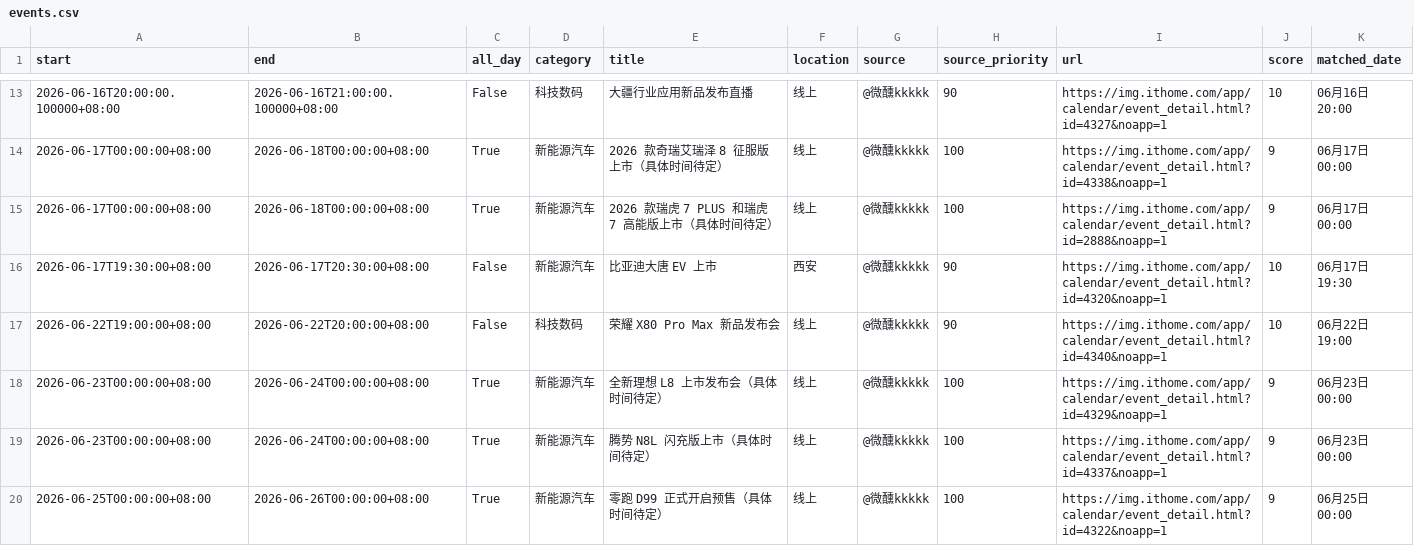
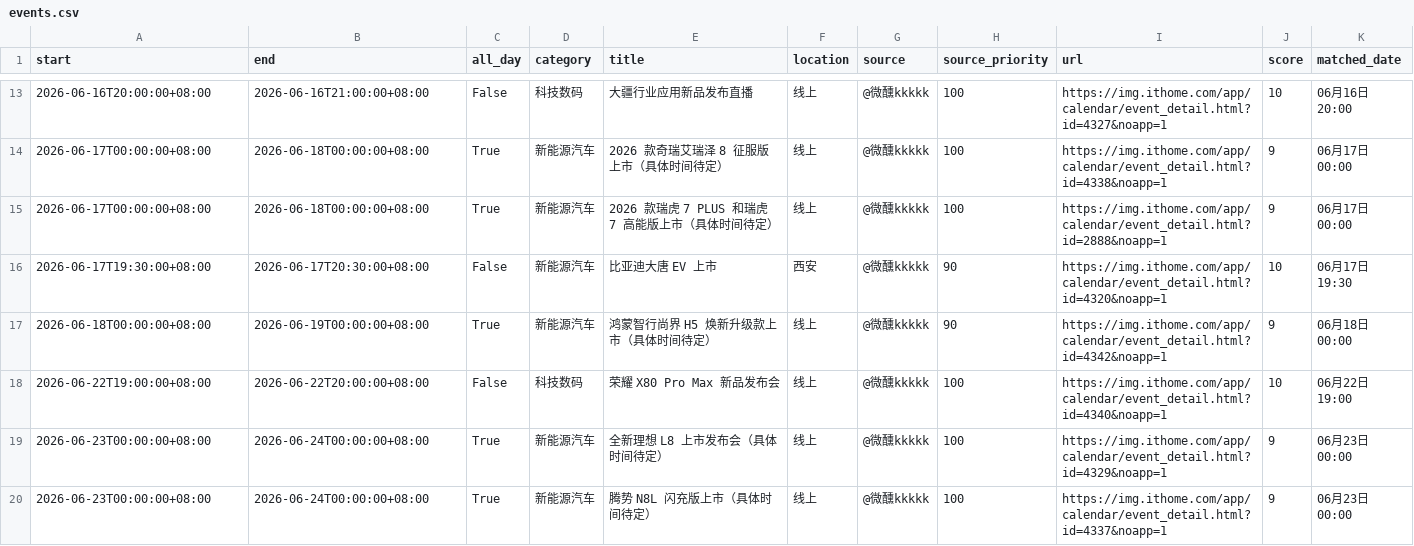
Before and after one commit to weixunkkkkk/fabuhuizixun, a CSV file: out/events.csv, drawn as a sheet; only a part is shown, gaps mark what is left out; the shorter side is filled out with more unchanged rows; the diff covers the shown part only.

```diff
--- a/out/events.csv
+++ b/out/events.csv
@@ -13,2 +13,2 @@ start,end,all_day,category,title,location,source,source_priority,url,score,match
-2026-06-16T20:00:00.100000+08:00,2026-06-16T21:00:00.100000+08:00,False,科技数码,大疆行业应用新品发布直播,线上,@微醺kkkkk,90,https://img.ithome.com/app/calendar/event_detail.html?id=4327&noapp=1,10,06月16日 20:00
+2026-06-16T20:00:00+08:00,2026-06-16T21:00:00+08:00,False,科技数码,大疆行业应用新品发布直播,线上,@微醺kkkkk,100,https://img.ithome.com/app/calendar/event_detail.html?id=4327&noapp=1,10,06月16日 20:00
 2026-06-17T00:00:00+08:00,2026-06-18T00:00:00+08:00,True,新能源汽车,2026 款奇瑞艾瑞泽 8 征服版上市（具体时间待定）,线上,@微醺kkkkk,100,https://img.ithome.com/app/calendar/event_detail.html?id=4338&noapp=1,9,06月17日 00:00
@@ -16,3 +16,4 @@ start,end,all_day,category,title,location,source,source_priority,url,score,match
 2026-06-17T19:30:00+08:00,2026-06-17T20:30:00+08:00,False,新能源汽车,比亚迪大唐 EV 上市,西安,@微醺kkkkk,90,https://img.ithome.com/app/calendar/event_detail.html?id=4320&noapp=1,10,06月17日 19:30
-2026-06-22T19:00:00+08:00,2026-06-22T20:00:00+08:00,False,科技数码,荣耀 X80 Pro Max 新品发布会,线上,@微醺kkkkk,90,https://img.ithome.com/app/calendar/event_detail.html?id=4340&noapp=1,10,06月22日 19:00
+2026-06-18T00:00:00+08:00,2026-06-19T00:00:00+08:00,True,新能源汽车,鸿蒙智行尚界 H5 焕新升级款上市（具体时间待定）,线上,@微醺kkkkk,90,https://img.ithome.com/app/calendar/event_detail.html?id=4342&noapp=1,9,06月18日 00:00
+2026-06-22T19:00:00+08:00,2026-06-22T20:00:00+08:00,False,科技数码,荣耀 X80 Pro Max 新品发布会,线上,@微醺kkkkk,100,https://img.ithome.com/app/calendar/event_detail.html?id=4340&noapp=1,10,06月22日 19:00
 2026-06-23T00:00:00+08:00,2026-06-24T00:00:00+08:00,True,新能源汽车,全新理想 L8 上市发布会（具体时间待定）,线上,@微醺kkkkk,100,https://img.ithome.com/app/calendar/event_detail.html?id=4329&noapp=1,9,06月23日 00:00
```
Also changed, not shown: 10 added rows, 4 removed rows and 3 edited cells elsewhere in this file, out/google_calendar_import.csv, 6 other files.
